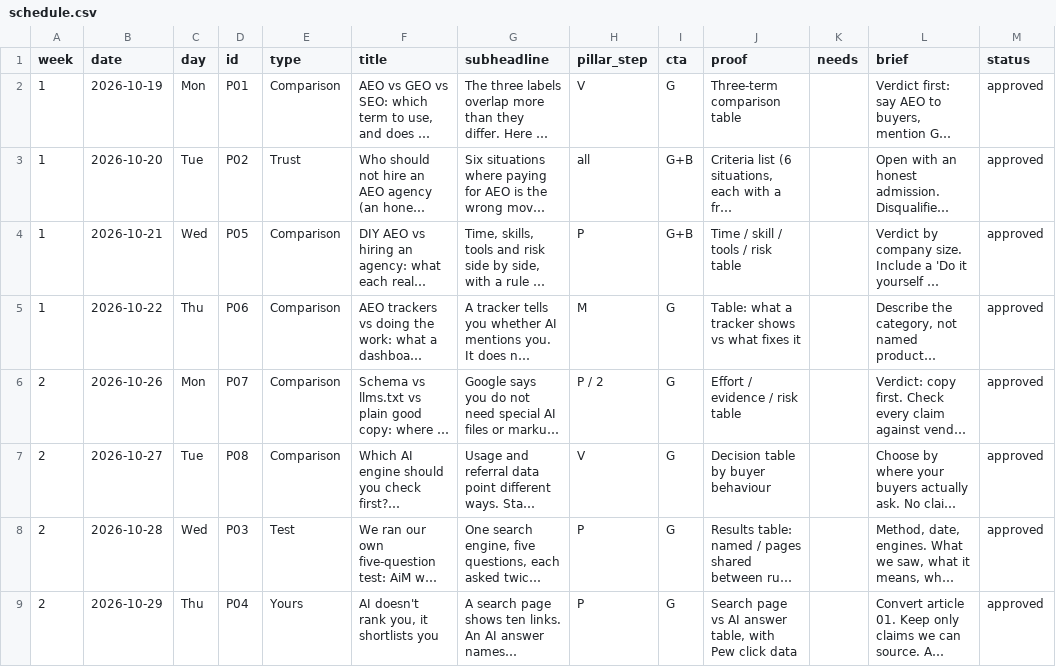
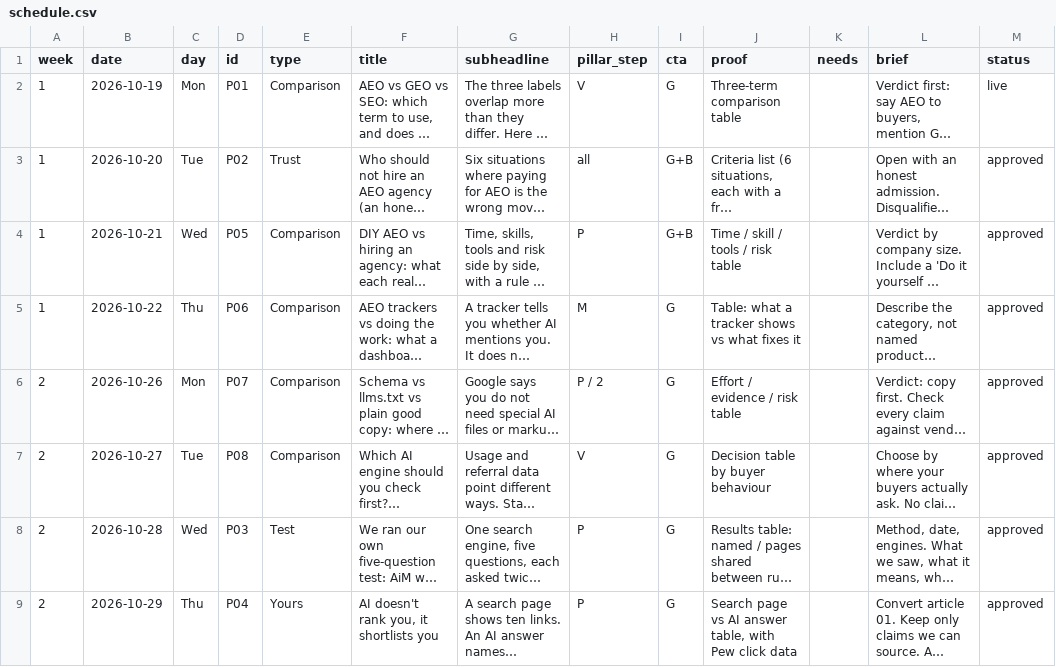
Before and after one commit to APLUS17/AIM.AEO, a CSV file: plan/schedule.csv, drawn as a sheet; only a part is shown; long unchanged cells end in …; the diff names each change by its address in the sheet, - before the commit and + after, or states it on an @@ line.

```diff
--- a/plan/schedule.csv
+++ b/plan/schedule.csv
-M2 (status): approved
+M2 (status): live
```
Also changed, not shown: 9 other files.
